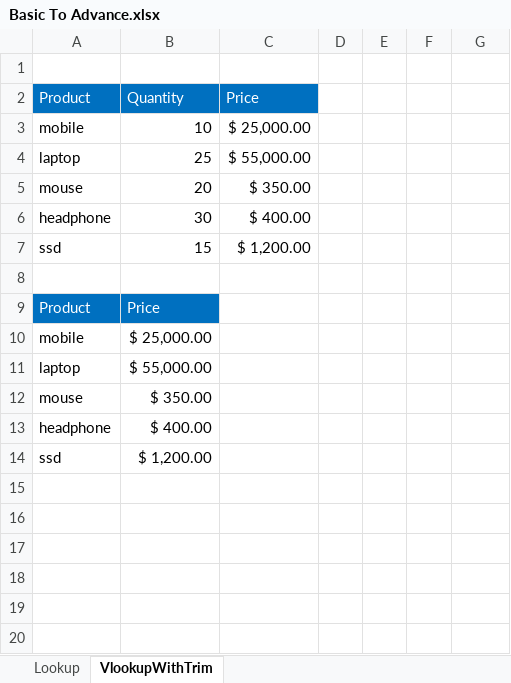
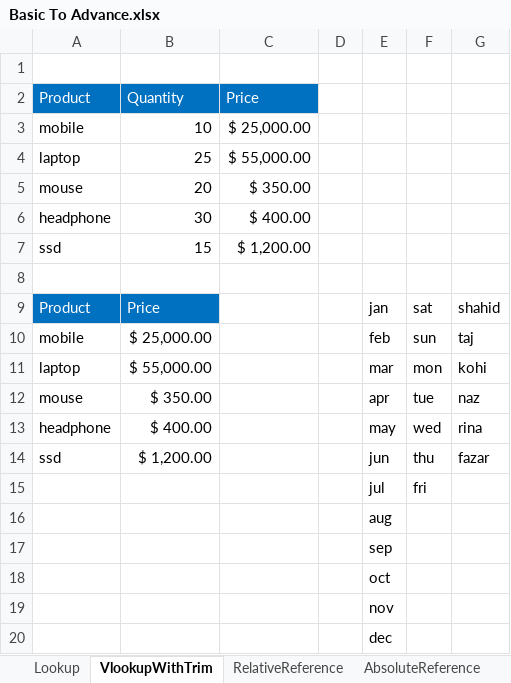
Before and after one commit to Shahidul1786/AdvanceExcell, an Excel workbook: MS Excell/Basic To Advance.xlsx, sheet VlookupWithTrim, drawn as a sheet; values as stored, in another font and other column widths than the file's, no borders; the diff names each change by its address in the sheet, - before the commit and + after, or states it on an @@ line.

Commit message:
complete upto reference

```diff
--- a/MS Excell/Basic To Advance.xlsx (sheet VlookupWithTrim)
+++ b/MS Excell/Basic To Advance.xlsx (sheet VlookupWithTrim)
+sheet tab: RelativeReference
+sheet tab: AbsoluteReference
-E9: (empty)
+E9: jan
-F9: (empty)
+F9: sat
-G9: (empty)
+G9: shahid
-E10: (empty)
+E10: feb
-F10: (empty)
+F10: sun
-G10: (empty)
+G10: taj
-E11: (empty)
+E11: mar
-F11: (empty)
+F11: mon
-G11: (empty)
+G11: kohi
-E12: (empty)
+E12: apr
-F12: (empty)
+F12: tue
-G12: (empty)
+G12: naz
-E13: (empty)
+E13: may
-F13: (empty)
+F13: wed
-G13: (empty)
+G13: rina
-E14: (empty)
+E14: jun
-F14: (empty)
+F14: thu
-G14: (empty)
+G14: fazar
+row 15:  |  |  |  | jul | fri
+row 16:  |  |  |  | aug
+row 17:  |  |  |  | sep
+row 18:  |  |  |  | oct
+row 19:  |  |  |  | nov
+row 20:  |  |  |  | dec
```
Also changed, not shown: other sheet tabs.
